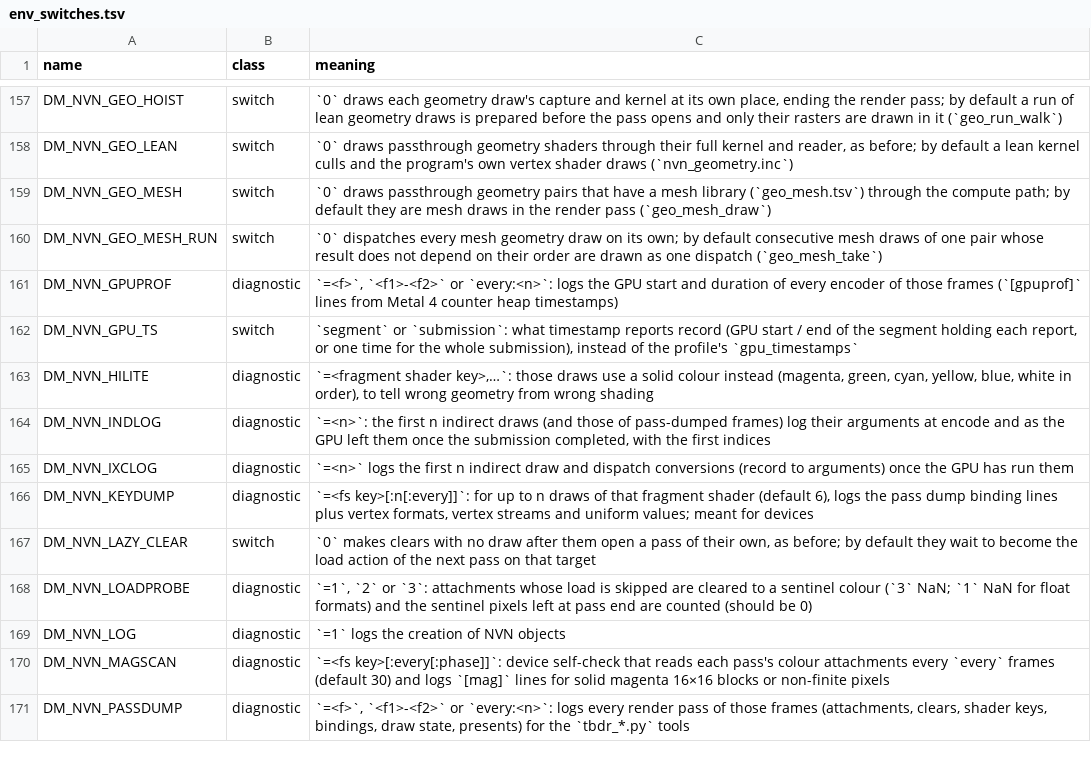
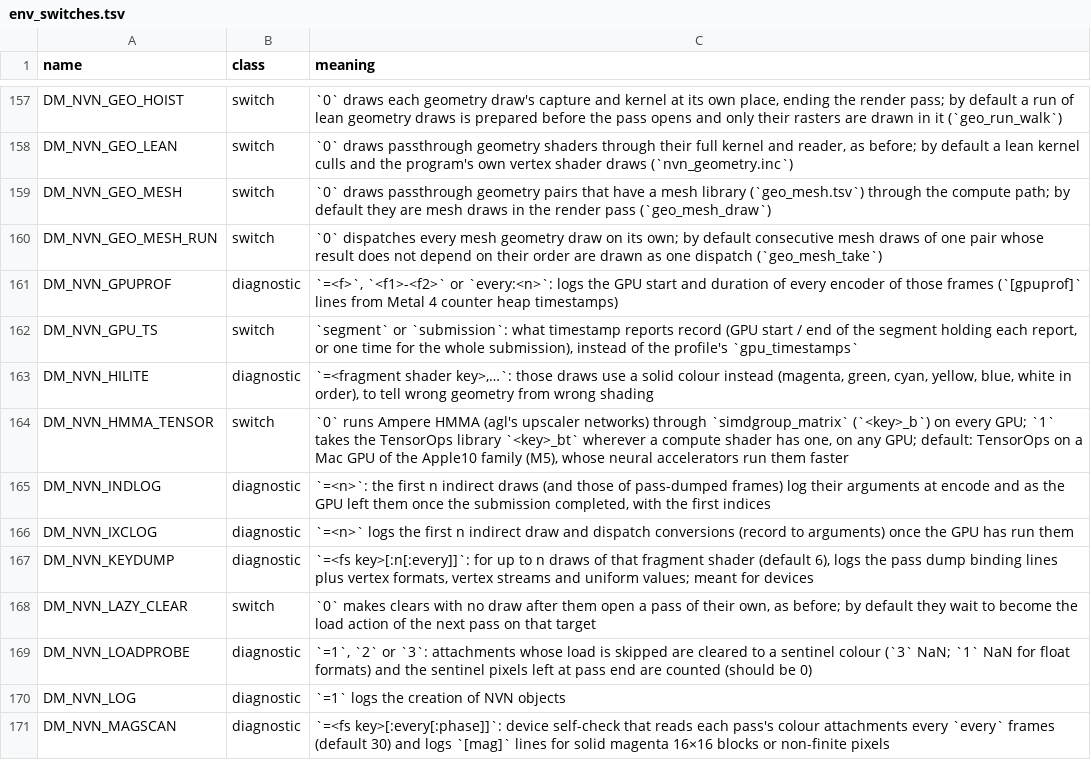
Before and after one commit to lunks/nxnative, a TSV file: docs/env_switches.tsv, drawn as a sheet; only a part is shown, gaps mark what is left out; the shorter side is filled out with more unchanged rows; the diff names each change by its address in the sheet, - before the commit and + after, or states it on an @@ line.

Commit message:
Ampere HMMA through TensorOps on Apple10 GPUs: a Mac-only <key>_bt library per network shader, compiled in the background (DM_NVN_HMMA_TENSOR); chain 0a4869cd8cf1

```diff
--- a/docs/env_switches.tsv
+++ b/docs/env_switches.tsv
+row 164: DM_NVN_HMMA_TENSOR | switch | `0` runs Ampere HMMA (agl's upscaler networks) through `simdgroup_matrix` (`<key>_b`) on every GPU; `1` takes the TensorOps library `<key>_bt` wherever a compute shader has one, on any GPU; default: TensorOps on a Mac GPU of the Apple10 family (M5), whose neural accelerators run them faster
```
Also changed, not shown: 7 other files.
